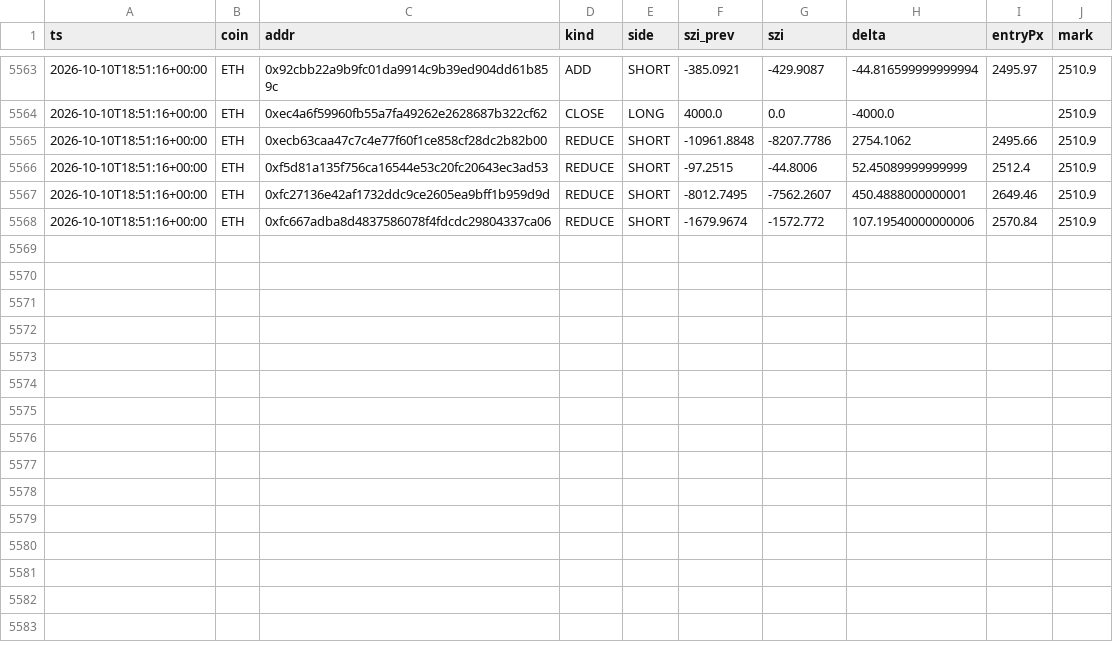
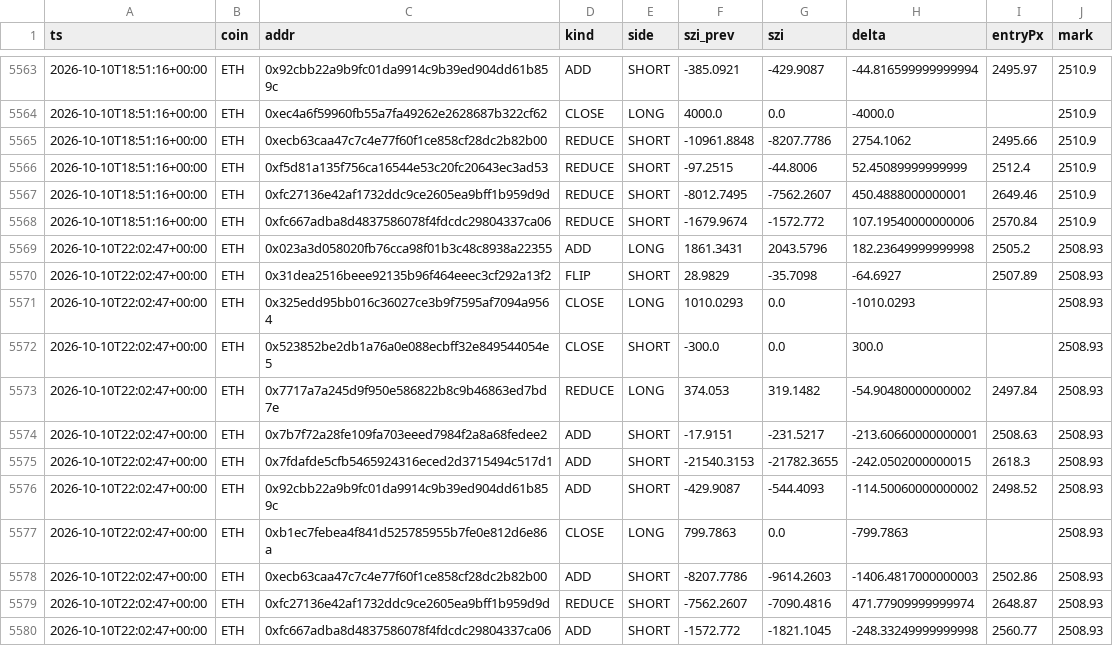
Before and after one commit to usa519831-tech/hl-whale-tracker, a CSV file: data/events_ETH.csv, drawn as a sheet; only a part is shown, gaps mark what is left out.

```diff
--- a/data/events_ETH.csv
+++ b/data/events_ETH.csv
@@ -5568 +5568,13 @@ ts,coin,addr,kind,side,szi_prev,szi,delta,entryPx,mark
 2026-10-10T18:51:16+00:00,ETH,0xfc667adba8d4837586078f4fdcdc29804337ca06,REDUCE,SHORT,-1679.9674,-1572.772,107.19540000000006,2570.84,2510.9
+2026-10-10T22:02:47+00:00,ETH,0x023a3d058020fb76cca98f01b3c48c8938a22355,ADD,LONG,1861.3431,2043.5796,182.23649999999998,2505.2,2508.93
+2026-10-10T22:02:47+00:00,ETH,0x31dea2516beee92135b96f464eeec3cf292a13f2,FLIP,SHORT,28.9829,-35.7098,-64.6927,2507.89,2508.93
+2026-10-10T22:02:47+00:00,ETH,0x325edd95bb016c36027ce3b9f7595af7094a9564,CLOSE,LONG,1010.0293,0.0,-1010.0293,,2508.93
+2026-10-10T22:02:47+00:00,ETH,0x523852be2db1a76a0e088ecbff32e849544054e5,CLOSE,SHORT,-300.0,0.0,300.0,,2508.93
+2026-10-10T22:02:47+00:00,ETH,0x7717a7a245d9f950e586822b8c9b46863ed7bd7e,REDUCE,LONG,374.053,319.1482,-54.90480000000002,2497.84,2508.93
+2026-10-10T22:02:47+00:00,ETH,0x7b7f72a28fe109fa703eeed7984f2a8a68fedee2,ADD,SHORT,-17.9151,-231.5217,-213.60660000000001,2508.63,2508.93
+2026-10-10T22:02:47+00:00,ETH,0x7fdafde5cfb5465924316eced2d3715494c517d1,ADD,SHORT,-21540.3153,-21782.3655,-242.0502000000015,2618.3,2508.93
+2026-10-10T22:02:47+00:00,ETH,0x92cbb22a9b9fc01da9914c9b39ed904dd61b859c,ADD,SHORT,-429.9087,-544.4093,-114.50060000000002,2498.52,2508.93
+2026-10-10T22:02:47+00:00,ETH,0xb1ec7febea4f841d525785955b7fe0e812d6e86a,CLOSE,LONG,799.7863,0.0,-799.7863,,2508.93
+2026-10-10T22:02:47+00:00,ETH,0xecb63caa47c7c4e77f60f1ce858cf28dc2b82b00,ADD,SHORT,-8207.7786,-9614.2603,-1406.4817000000003,2502.86,2508.93
+2026-10-10T22:02:47+00:00,ETH,0xfc27136e42af1732ddc9ce2605ea9bff1b959d9d,REDUCE,SHORT,-7562.2607,-7090.4816,471.77909999999974,2648.87,2508.93
+2026-10-10T22:02:47+00:00,ETH,0xfc667adba8d4837586078f4fdcdc29804337ca06,ADD,SHORT,-1572.772,-1821.1045,-248.33249999999998,2560.77,2508.93
```
Also changed, not shown: data/agg_BTC.csv, data/agg_ETH.csv, 7 other files.
